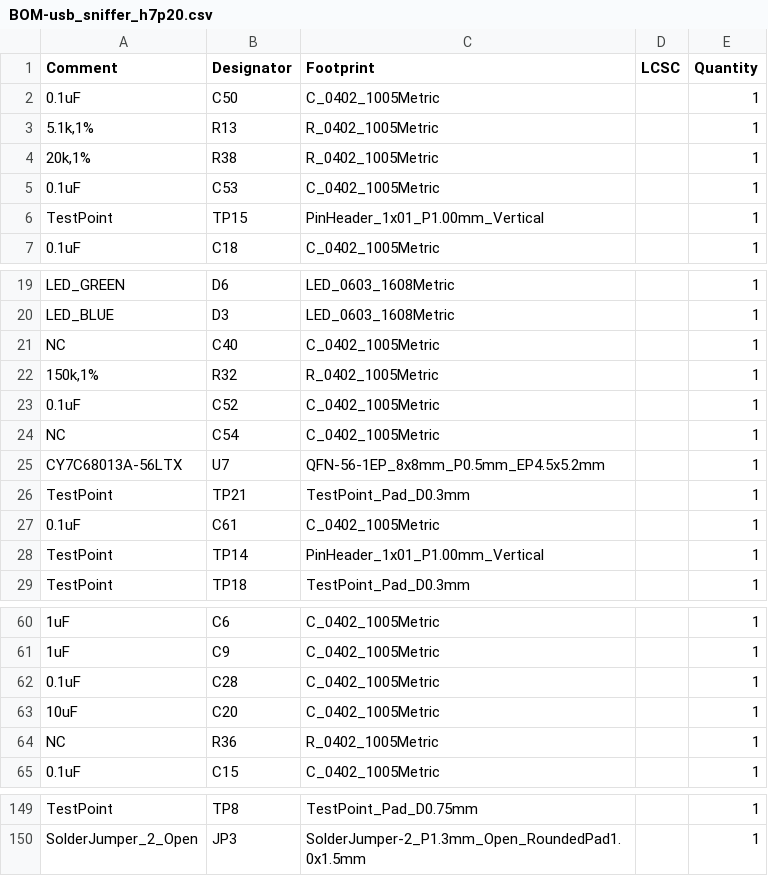
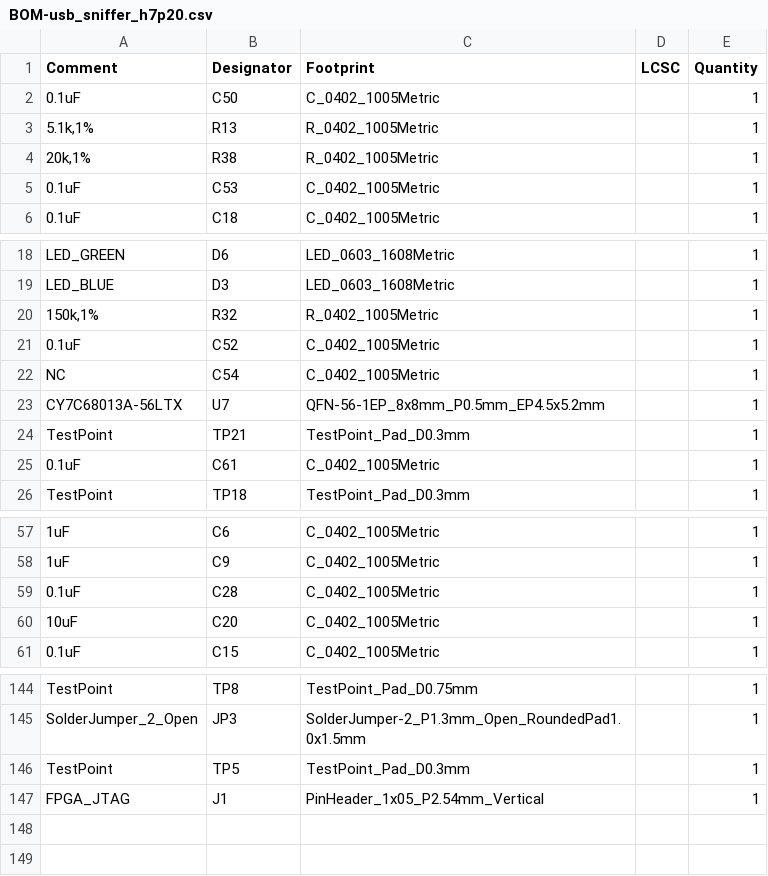
Before and after one commit to vllogic/dalishen_pi_h7p20, a CSV file: hardware/usb_sniffer_h7p20/production_files.2025606/BOM-usb_sniffer_h7p20.csv, drawn as a sheet; only a part is shown, gaps mark what is left out; removed rows and columns are numbered as before the commit, all else as after; the diff covers the shown part only; the diff names each change by its address in the sheet, - before the commit and + after, or states it on an @@ line.

```diff
--- a/hardware/usb_sniffer_h7p20/production_files.2025606/BOM-usb_sniffer_h7p20.csv
+++ b/hardware/usb_sniffer_h7p20/production_files.2025606/BOM-usb_sniffer_h7p20.csv
-row 6: TestPoint | TP15 | PinHeader_1x01_P1.00mm_Vertical |  | 1
-row 21: NC | C40 | C_0402_1005Metric |  | 1
-row 28: TestPoint | TP14 | PinHeader_1x01_P1.00mm_Vertical |  | 1
-row 64: NC | R36 | R_0402_1005Metric |  | 1
+row 146: TestPoint | TP5 | TestPoint_Pad_D0.3mm |  | 1
+row 147: FPGA_JTAG | J1 | PinHeader_1x05_P2.54mm_Vertical |  | 1
```
Also changed, not shown: 1 removed row elsewhere in this file, hardware/usb_sniffer_h7p20/production_files.2025606/BOM-usb_sniffer_h7p20.forJLC.csv, hardware/usb_sniffer_h7p20/production_files.2025606/CPL-usb_sniffer_h7p20.csv, 8 other files.
